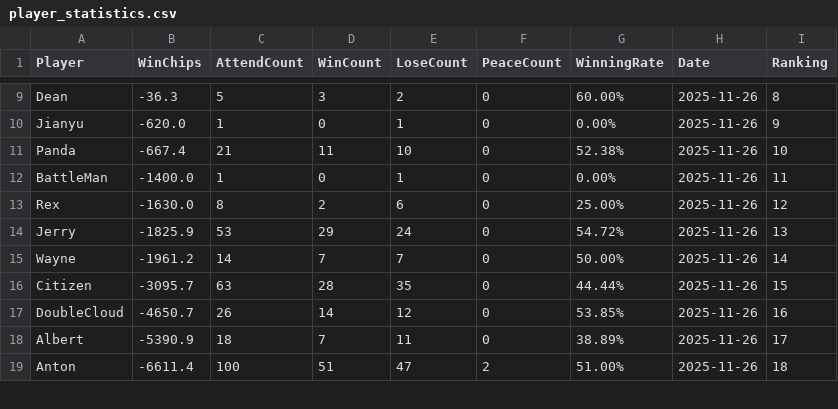
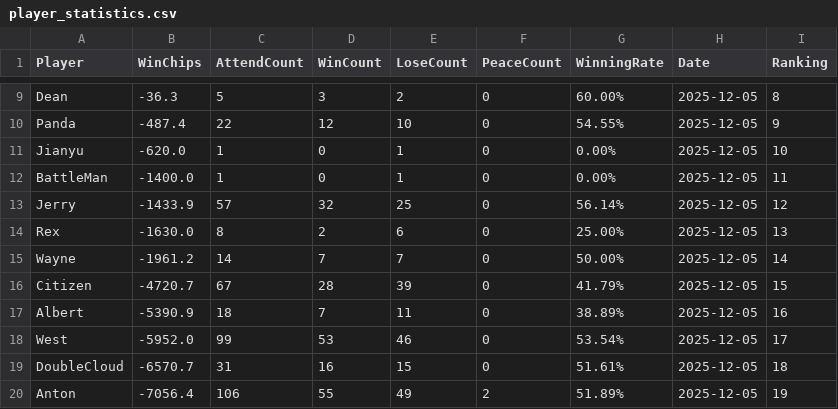
Before and after one commit to wisevisioninc/airanking, a CSV file: records_bak/player_statistics.csv, drawn as a sheet; only a part is shown, gaps mark what is left out; removed rows and columns are numbered as before the commit, all else as after; the diff covers the shown part only; the diff names each change by its address in the sheet, - before the commit and + after, or states it on an @@ line.

```diff
--- a/records_bak/player_statistics.csv
+++ b/records_bak/player_statistics.csv
-H9 (Date): 2025-11-26
+H9 (Date): 2025-12-05
+row 10: Panda | -487.4 | 22 | 12 | 10 | 0 | 54.55% | 2025-12-05 | 9
-H11 (Date): 2025-11-26
+H11 (Date): 2025-12-05
-I11 (Ranking): 9
+I11 (Ranking): 10
-row 11: Panda | -667.4 | 21 | 11 | 10 | 0 | 52.38% | 2025-11-26 | 10
-H12 (Date): 2025-11-26
+H12 (Date): 2025-12-05
+row 13: Jerry | -1433.9 | 57 | 32 | 25 | 0 | 56.14% | 2025-12-05 | 12
-H14 (Date): 2025-11-26
+H14 (Date): 2025-12-05
-I14 (Ranking): 12
+I14 (Ranking): 13
-row 14: Jerry | -1825.9 | 53 | 29 | 24 | 0 | 54.72% | 2025-11-26 | 13
-H15:H16 (Date): 2025-11-26
+H15:H16 (Date): 2025-12-05
-B16 (WinChips): -3095.7
+B16 (WinChips): -4720.7
-C16 (AttendCount): 63
+C16 (AttendCount): 67
-E16 (LoseCount): 35
+E16 (LoseCount): 39
-G16 (WinningRate): 44.44%
+G16 (WinningRate): 41.79%
-row 17: DoubleCloud | -4650.7 | 26 | 14 | 12 | 0 | 53.85% | 2025-11-26 | 16
-H17 (Date): 2025-11-26
+H17 (Date): 2025-12-05
-I17 (Ranking): 17
+I17 (Ranking): 16
+row 18: West | -5952.0 | 99 | 53 | 46 | 0 | 53.54% | 2025-12-05 | 17
+row 19: DoubleCloud | -6570.7 | 31 | 16 | 15 | 0 | 51.61% | 2025-12-05 | 18
-B20 (WinChips): -6611.4
+B20 (WinChips): -7056.4
-C20 (AttendCount): 100
+C20 (AttendCount): 106
-D20 (WinCount): 51
+D20 (WinCount): 55
-E20 (LoseCount): 47
+E20 (LoseCount): 49
-G20 (WinningRate): 51.00%
+G20 (WinningRate): 51.89%
-H20 (Date): 2025-11-26
+H20 (Date): 2025-12-05
-I20 (Ranking): 18
+I20 (Ranking): 19
```
Also changed, not shown: 2 added rows, 3 removed rows and 46 edited cells elsewhere in this file, records_bak/team_building_record.csv, 9 other files.
